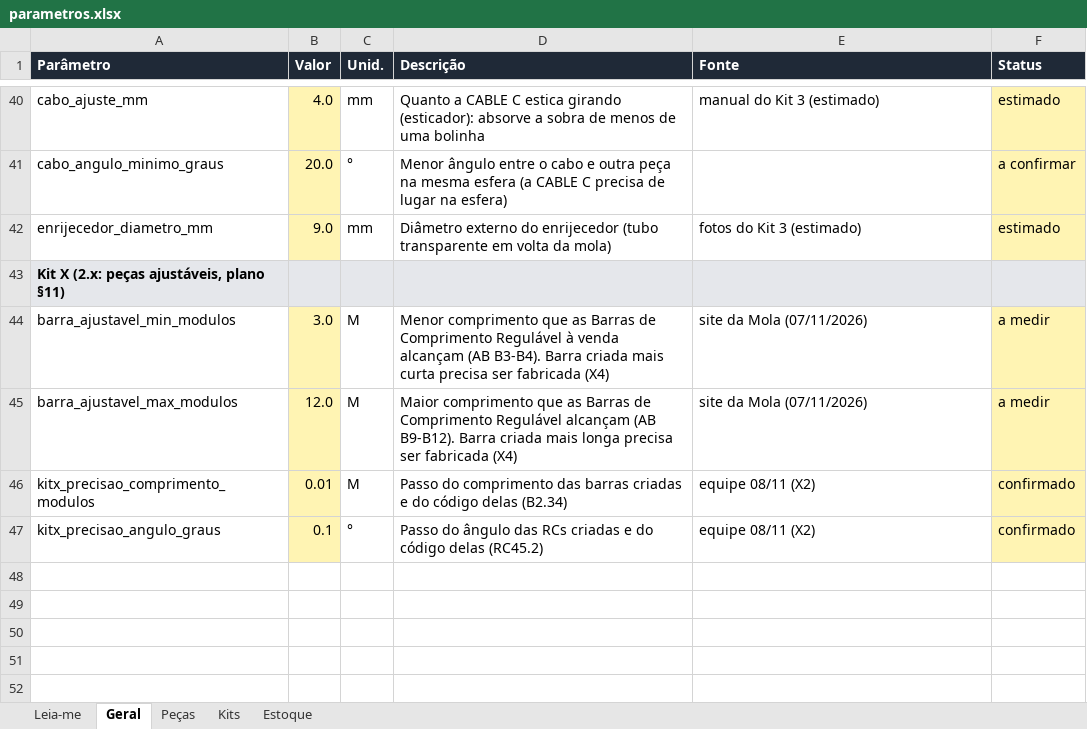
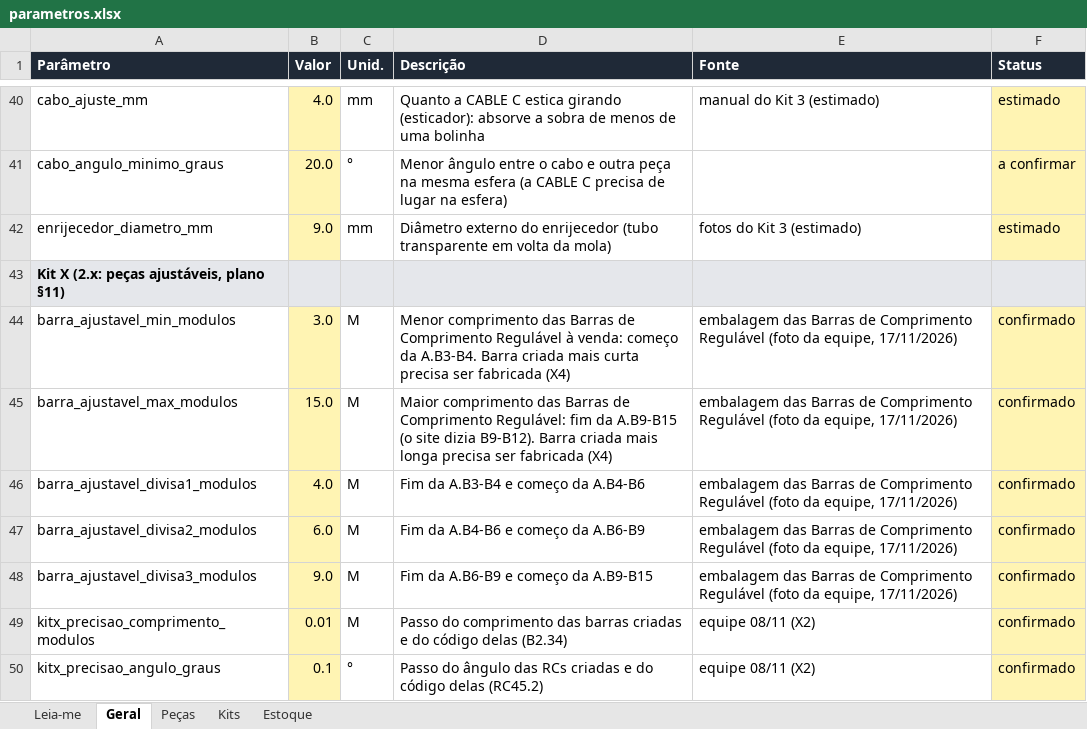
Before and after one commit to polibuilding/simolador, an Excel workbook: data/parametros.xlsx, sheet Geral, drawn as a sheet; only a part is shown, gaps mark what is left out; values as stored, in another font and other column widths than the file's, no borders; the diff names each change by its address in the sheet, - before the commit and + after, or states it on an @@ line.

```diff
--- a/data/parametros.xlsx (sheet Geral)
+++ b/data/parametros.xlsx (sheet Geral)
-D44 (Descrição): Menor comprimento que as Barras de Comprimento Regulável à venda alcançam (AB B3-B4). Barra criada…
+D44 (Descrição): Menor comprimento das Barras de Comprimento Regulável à venda: começo da A.B3-B4. Barra criada…
-E44:E45 (Fonte): site da Mola (07/11/2026)
+E44:E45 (Fonte): embalagem das Barras de Comprimento Regulável (foto da equipe, 17/11/2026)
-F44:F45 (Status): a medir
+F44:F45 (Status): confirmado
-B45 (Valor): 12.0
+B45 (Valor): 15.0
-D45 (Descrição): Maior comprimento que as Barras de Comprimento Regulável alcançam (AB B9-B12). Barra…
+D45 (Descrição): Maior comprimento das Barras de Comprimento Regulável: fim da A.B9-B15 (o site dizia B9-B12). Barra…
+row 46: barra_ajustavel_divisa1_modulos | 4.0 | M | Fim da A.B3-B4 e começo da A.B4-B6 | embalagem das Barras de Comprimento Regulável (foto da equipe, 17/11/2026) | confirmado
+row 47: barra_ajustavel_divisa2_modulos | 6.0 | M | Fim da A.B4-B6 e começo da A.B6-B9 | embalagem das Barras de Comprimento Regulável (foto da equipe, 17/11/2026) | confirmado
+row 48: barra_ajustavel_divisa3_modulos | 9.0 | M | Fim da A.B6-B9 e começo da A.B9-B15 | embalagem das Barras de Comprimento Regulável (foto da equipe, 17/11/2026) | confirmado
```
Also changed, not shown: 11 other files.
